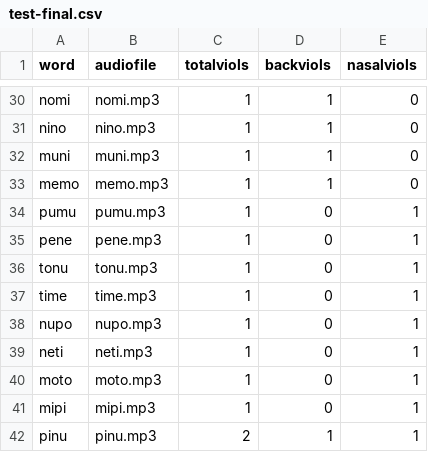
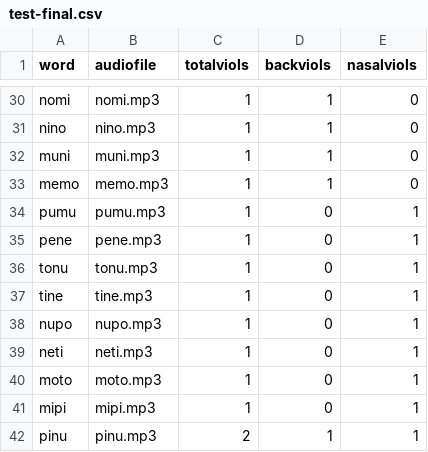
Before and after one commit to isa-cabrera/cumulative-phonotactics, a CSV file: chunk_includes/test-final.csv, drawn as a sheet; only a part is shown, gaps mark what is left out.

```diff
--- a/chunk_includes/test-final.csv
+++ b/chunk_includes/test-final.csv
@@ -36,3 +36,3 @@ pene	pene.mp3	1	0	1
 tonu	tonu.mp3	1	0	1	
-time	time.mp3	1	0	1	
+tine	tine.mp3	1	0	1	
 nupo	nupo.mp3	1	0	1	
```
Also changed, not shown: 1 other file.
